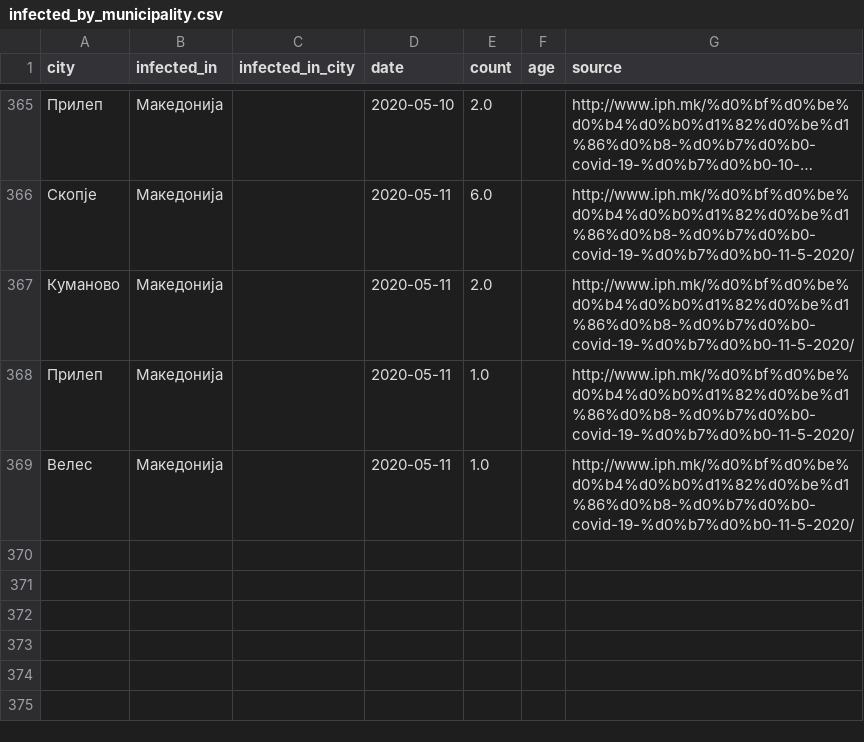
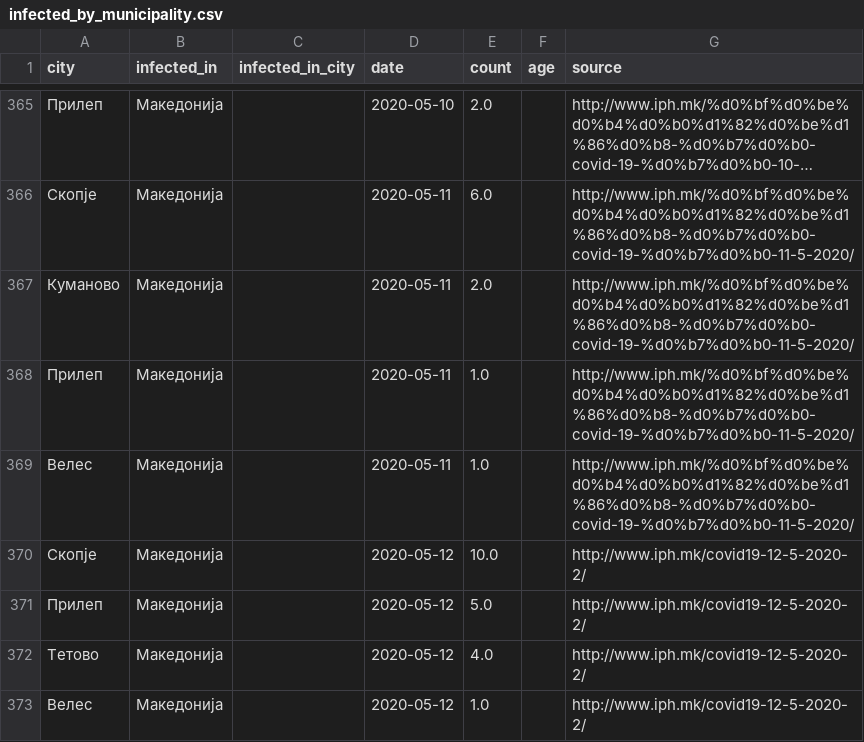
Before and after one commit to klupp/opendata, a CSV file: mk/covid19/datasets/infected_by_municipality.csv, drawn as a sheet; only a part is shown, gaps mark what is left out; long unchanged cells end in …; the diff names each change by its address in the sheet, - before the commit and + after, or states it on an @@ line.

```diff
--- a/mk/covid19/datasets/infected_by_municipality.csv
+++ b/mk/covid19/datasets/infected_by_municipality.csv
+row 370: Скопје | Македонија |  | 2020-05-12 | 10.0 |  | http://www.iph.mk/covid19-12-5-2020-2/
+row 371: Прилеп | Македонија |  | 2020-05-12 | 5.0 |  | http://www.iph.mk/covid19-12-5-2020-2/
+row 372: Тетово | Македонија |  | 2020-05-12 | 4.0 |  | http://www.iph.mk/covid19-12-5-2020-2/
+row 373: Велес | Македонија |  | 2020-05-12 | 1.0 |  | http://www.iph.mk/covid19-12-5-2020-2/
```
Also changed, not shown: mk/covid19/datasets/dead_by_municipality.csv, mk/covid19/datasets/recovered_by_municipality.csv, 3 other files.
